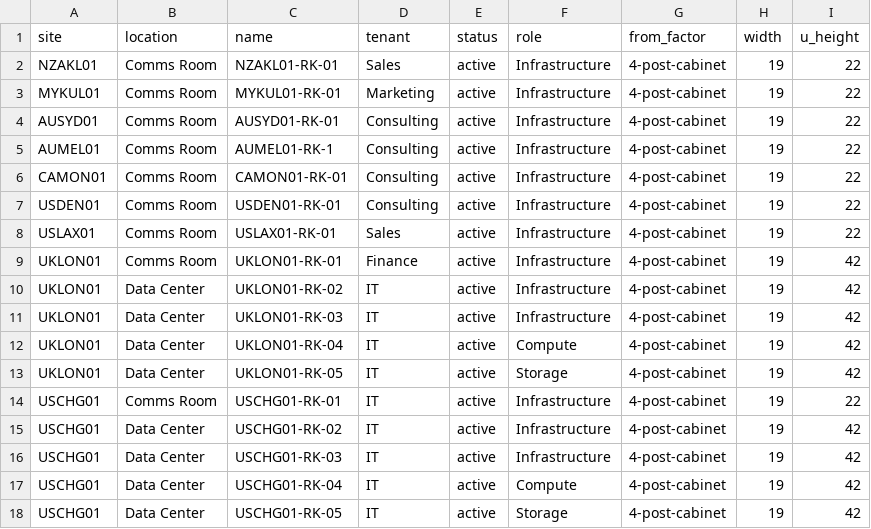
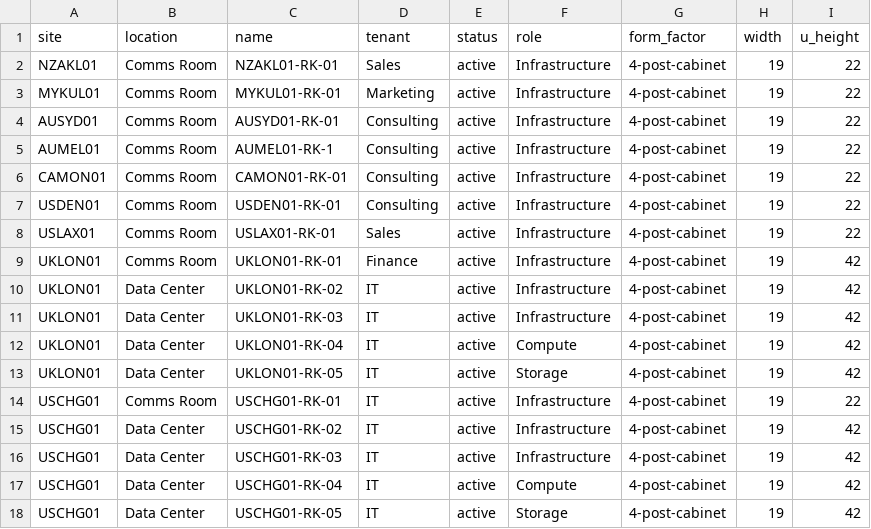
Before and after one commit to netbox-community/netbox-zero-to-hero, a CSV file: modules/2-setting-up-the-organization/csv_data/netbox_racks.csv, drawn as a sheet.

Commit message:
Update netbox_racks.csv
typo from pr45

```diff
--- a/modules/2-setting-up-the-organization/csv_data/netbox_racks.csv
+++ b/modules/2-setting-up-the-organization/csv_data/netbox_racks.csv
@@ -1,2 +1,2 @@
-site,location,name,tenant,status,role,from_factor,width,u_height
+site,location,name,tenant,status,role,form_factor,width,u_height
 NZAKL01,Comms Room,NZAKL01-RK-01,Sales,active,Infrastructure,4-post-cabinet,19,22
```
